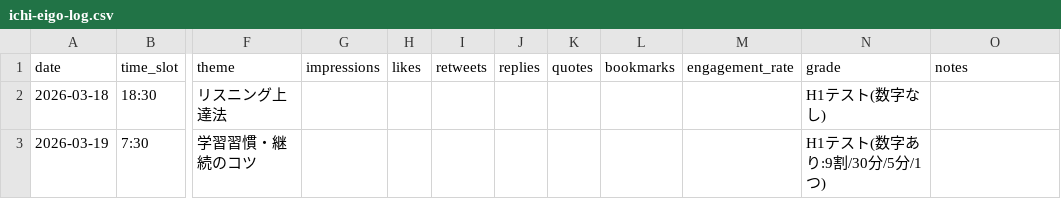
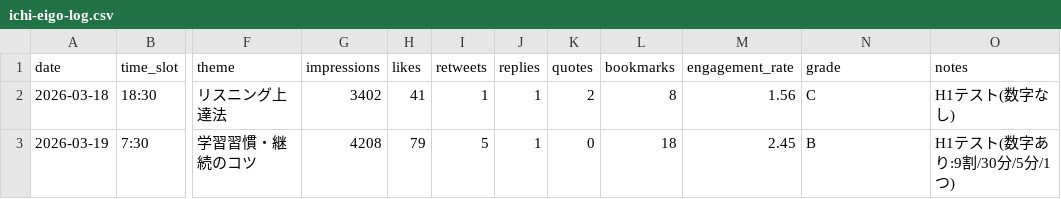
Before and after one commit to IchiShio/ai-company, a CSV file: x-knowledge/posts/ichi-eigo-log.csv, drawn as a sheet; only a part is shown, gaps mark what is left out; the diff names each change by its address in the sheet, - before the commit and + after, or states it on an @@ line.

Commit message:
Xデータ収集: 2026-03-19 @ichi_eigo 2件更新

```diff
--- a/x-knowledge/posts/ichi-eigo-log.csv
+++ b/x-knowledge/posts/ichi-eigo-log.csv
-G2 (impressions): (empty)
+G2 (impressions): 3402
-H2 (likes): (empty)
+H2 (likes): 41
-I2 (retweets): (empty)
+I2 (retweets): 1
-J2:J3 (replies): (empty)
+J2:J3 (replies): 1
-K2 (quotes): (empty)
+K2 (quotes): 2
-L2 (bookmarks): (empty)
+L2 (bookmarks): 8
-M2 (engagement_rate): (empty)
+M2 (engagement_rate): 1.56
-N2 (grade): H1テスト(数字なし)
+N2 (grade): C
-O2 (notes): (empty)
+O2 (notes): H1テスト(数字なし)
-G3 (impressions): (empty)
+G3 (impressions): 4208
-H3 (likes): (empty)
+H3 (likes): 79
-I3 (retweets): (empty)
+I3 (retweets): 5
-K3 (quotes): (empty)
+K3 (quotes): 0
-L3 (bookmarks): (empty)
+L3 (bookmarks): 18
-M3 (engagement_rate): (empty)
+M3 (engagement_rate): 2.45
-N3 (grade): H1テスト(数字あり:9割/30分/5分/1つ)
+N3 (grade): B
-O3 (notes): (empty)
+O3 (notes): H1テスト(数字あり:9割/30分/5分/1つ)
```
